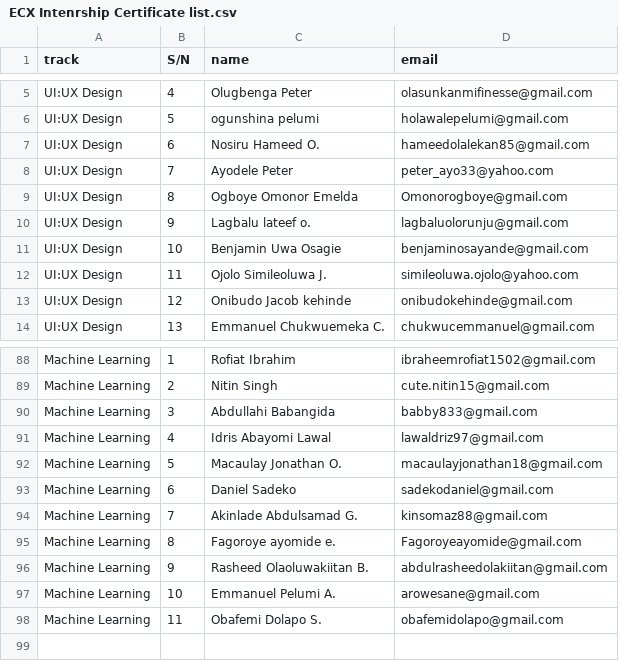
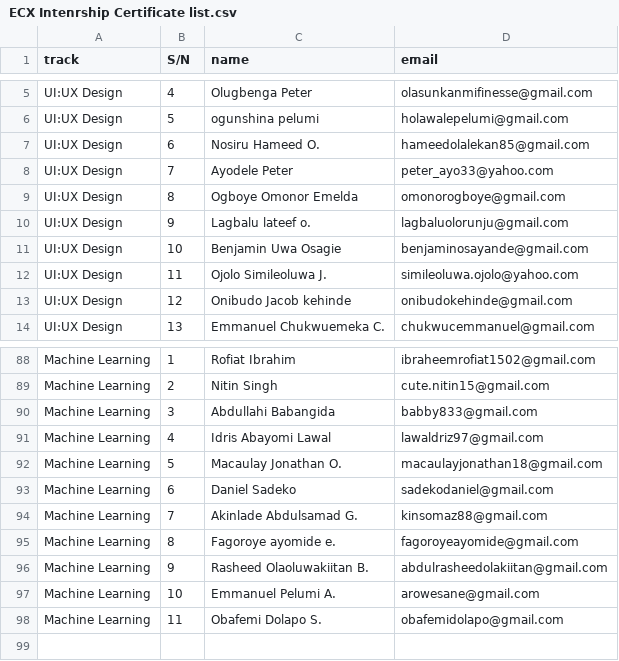
Before and after one commit to ECX-Unilag/team-12-week-4, a CSV file: tmp/csv/ECX Intenrship Certificate list.csv, drawn as a sheet; only a part is shown, gaps mark what is left out.

```diff
--- a/tmp/csv/ECX Intenrship Certificate list.csv
+++ b/tmp/csv/ECX Intenrship Certificate list.csv
@@ -8,3 +8,3 @@ UI:UX Design,6,Nosiru Hameed O.,hameedolalekan85@gmail.com
 UI:UX Design,7,Ayodele Peter,peter_ayo33@yahoo.com
-UI:UX Design,8,Ogboye Omonor Emelda,Omonorogboye@gmail.com
+UI:UX Design,8,Ogboye Omonor Emelda,omonorogboye@gmail.com
 UI:UX Design,9,Lagbalu lateef o.,lagbaluolorunju@gmail.com
@@ -94,3 +94,3 @@ Machine Learning,6,Daniel Sadeko,sadekodaniel@gmail.com
 Machine Learning,7,Akinlade Abdulsamad G.,kinsomaz88@gmail.com
-Machine Learning,8,Fagoroye ayomide e.,Fagoroyeayomide@gmail.com
+Machine Learning,8,Fagoroye ayomide e.,fagoroyeayomide@gmail.com
 Machine Learning,9,Rasheed Olaoluwakiitan B.,abdulrasheedolakiitan@gmail.com
```
Also changed, not shown: 3 other files.
